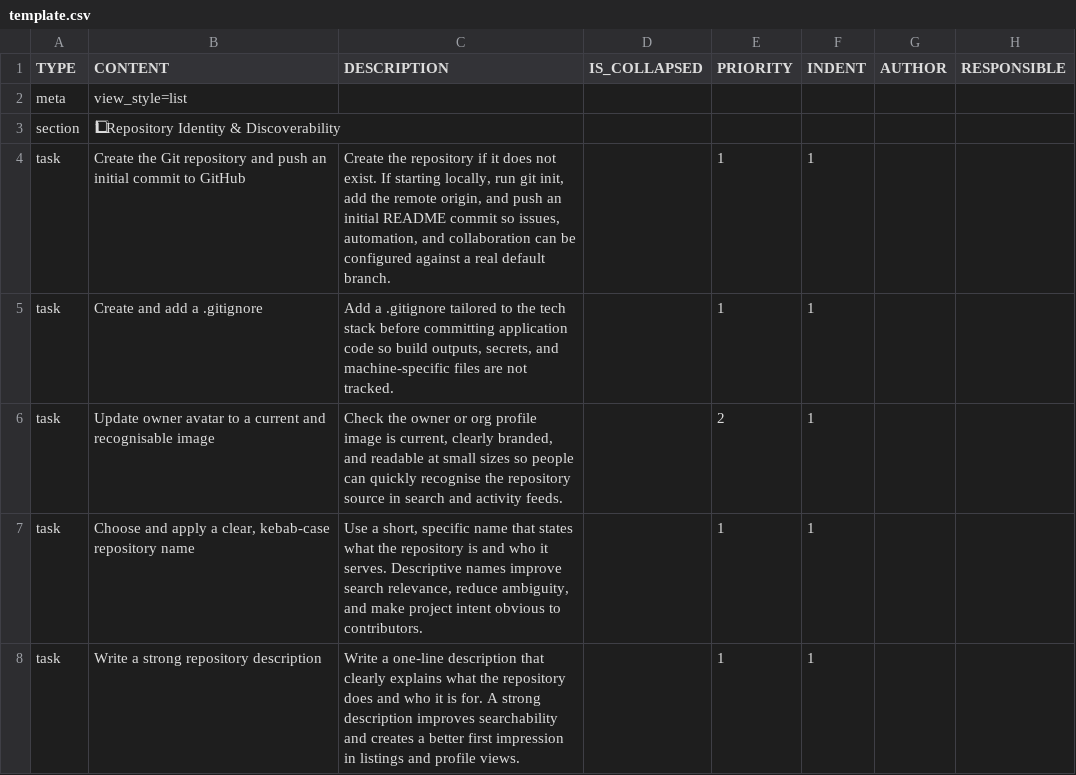
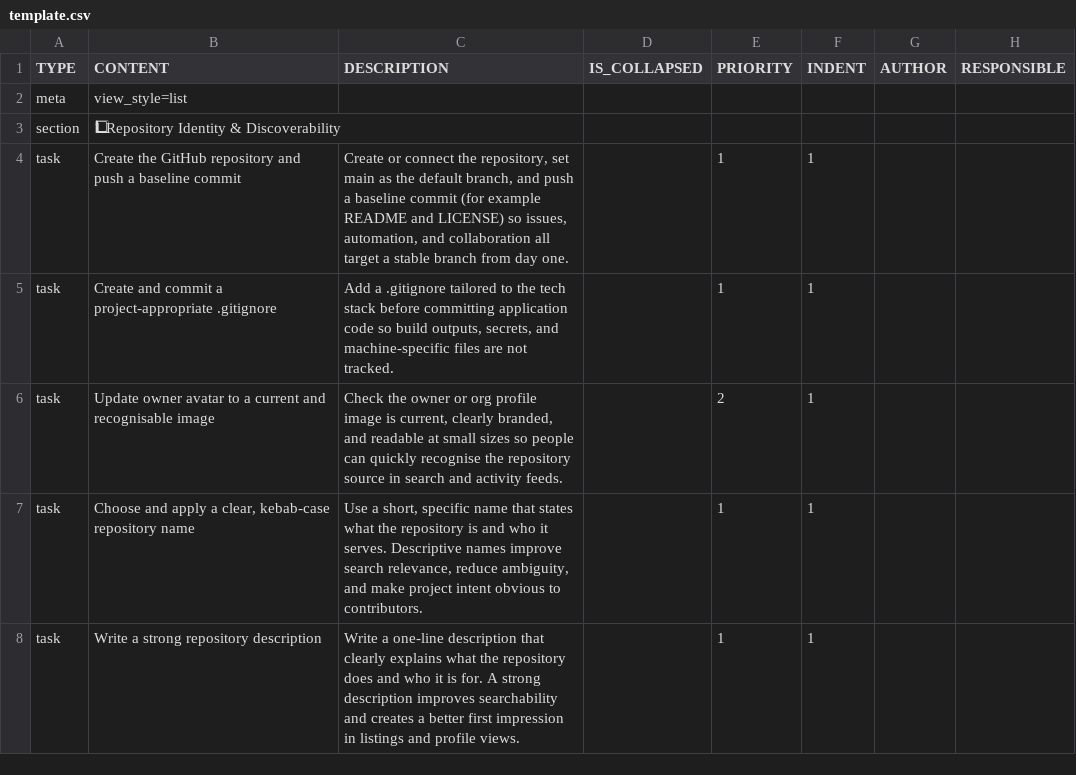
Before and after one commit to colin-gourlay/todoist-playbook, a CSV file: csv-templates/github/github-repo-spin-up/template.csv, drawn as a sheet; only a part is shown; the diff names each change by its address in the sheet, - before the commit and + after, or states it on an @@ line.

Commit message:
chore: improve repo spin up task wording

```diff
--- a/csv-templates/github/github-repo-spin-up/template.csv
+++ b/csv-templates/github/github-repo-spin-up/template.csv
-B4 (CONTENT): Create the Git repository and push an initial commit to GitHub
+B4 (CONTENT): Create the GitHub repository and push a baseline commit
-C4 (DESCRIPTION): Create the repository if it does not exist. If starting locally, run git init, add the remote origin, and push an initial README commit so issues, automation, and collaboration can be configured against a real default branch.
+C4 (DESCRIPTION): Create or connect the repository, set main as the default branch, and push a baseline commit (for example README and LICENSE) so issues, automation, and collaboration all target a stable branch from day one.
-B5 (CONTENT): Create and add a .gitignore
+B5 (CONTENT): Create and commit a project-appropriate .gitignore
```
